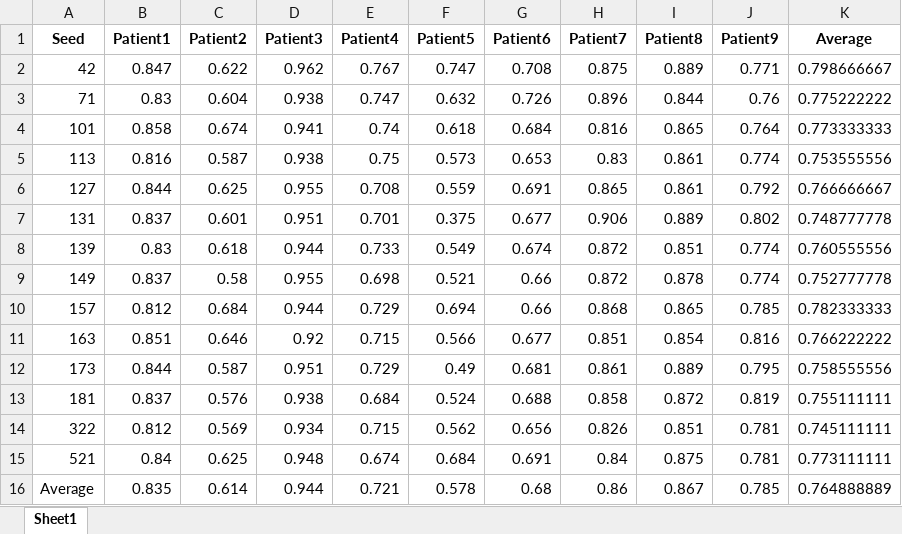
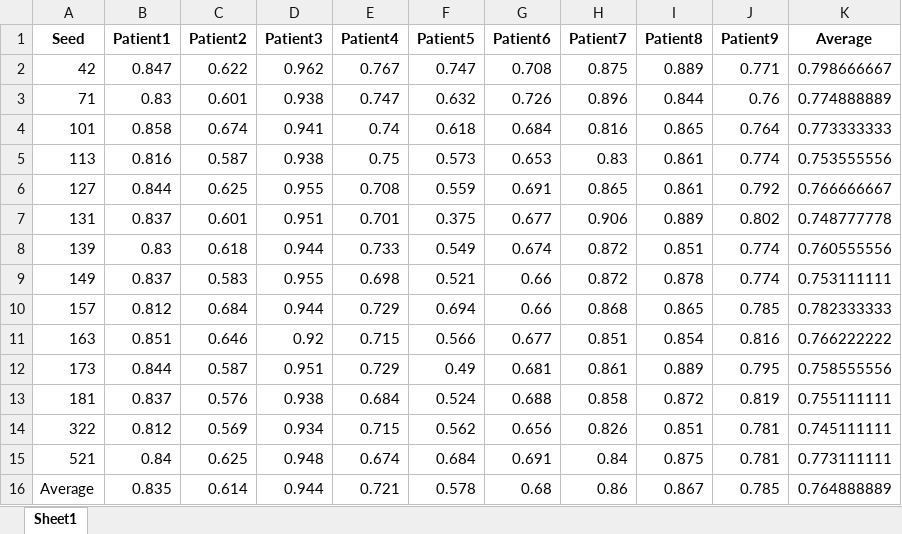
Before and after one commit to Bvs00/Motor_Imagery, an Excel workbook: Results_2A/Results_Z_Score_unique/Results_SegRec/Results_Cross/Results_MSVT_SE_SE_Net/seed_results_MSVT_SE_SE_Net.xlsx, sheet Sheet1, drawn as a sheet; values as stored, in another font and other column widths than the file's, no borders; the diff names each change by its address in the sheet, - before the commit and + after, or states it on an @@ line.

Commit message:
Results with also Kappa metric

```diff
--- a/Results_2A/Results_Z_Score_unique/Results_SegRec/Results_Cross/Results_MSVT_SE_SE_Net/seed_results_MSVT_SE_SE_Net.xlsx (sheet Sheet1)
+++ b/Results_2A/Results_Z_Score_unique/Results_SegRec/Results_Cross/Results_MSVT_SE_SE_Net/seed_results_MSVT_SE_SE_Net.xlsx (sheet Sheet1)
-C3 (Patient2): 0.604
+C3 (Patient2): 0.601
-K3 (Average): 0.775222222
+K3 (Average): 0.774888889
-C9 (Patient2): 0.58
+C9 (Patient2): 0.583
-K9 (Average): 0.752777778
+K9 (Average): 0.753111111
```
Also changed, not shown: Results_2A/Results_Z_Score_unique/Results_SegRec/Results_Cross/Results_MSVT_SE_SE_Net/seed_results_MSVT_SE_SE_Net_balanced.xlsx, Results_2A/Results_Z_Score_unique/Results_SegRec/Results_Single/Results_MSVT_SE_SE_Net_Wout_Aux/seed_results_MSVT_SE_SE_Net.xlsx, 12 other files.
